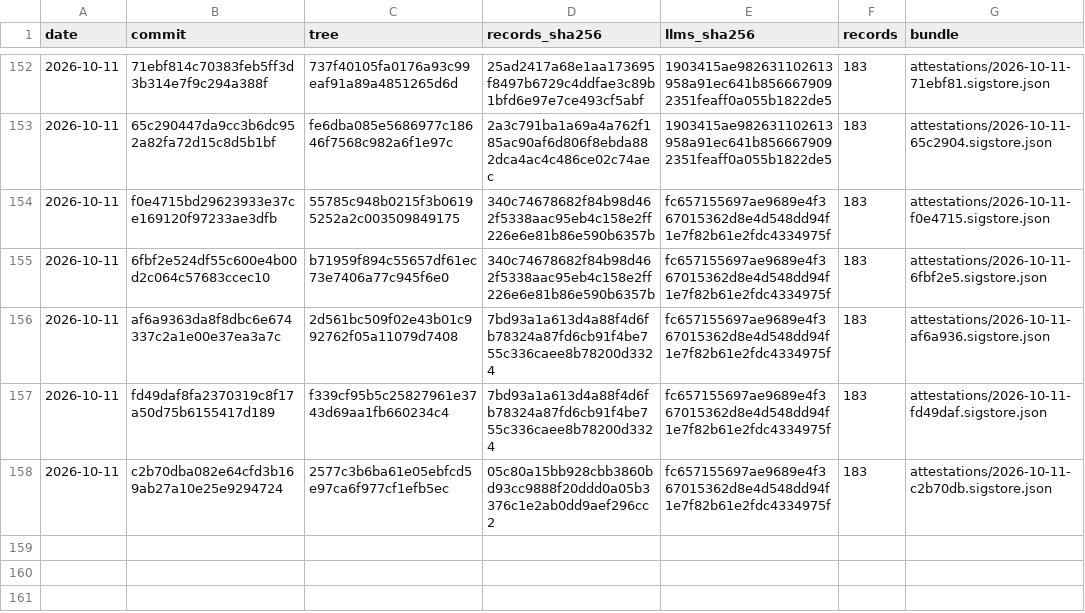
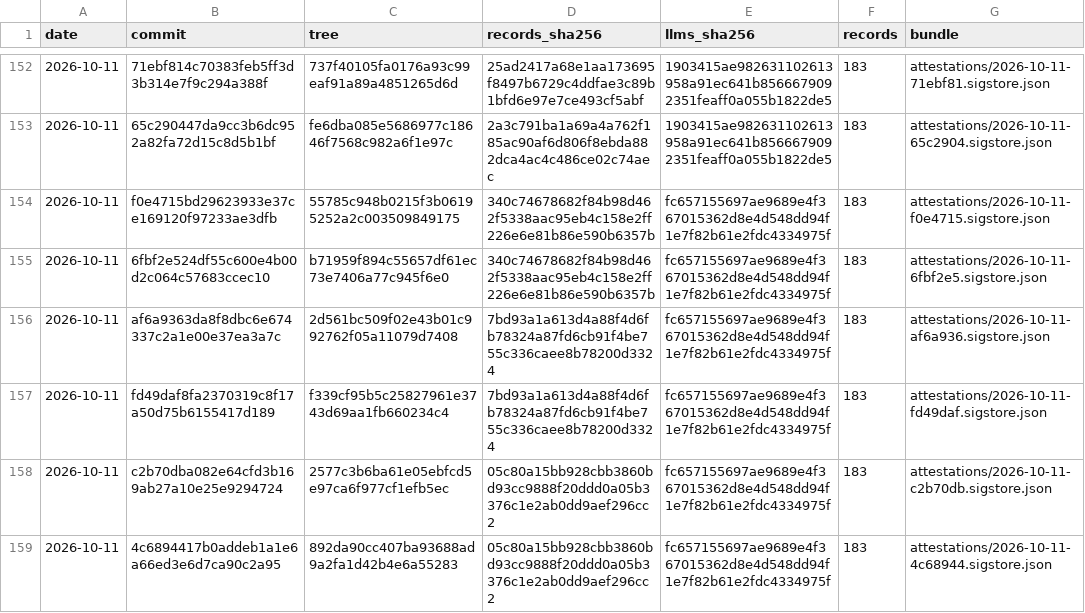
Before and after one commit to pierandpoint/record, a CSV file: snapshots.csv, drawn as a sheet; only a part is shown, gaps mark what is left out; the diff names each change by its address in the sheet, - before the commit and + after, or states it on an @@ line.

```diff
--- a/snapshots.csv
+++ b/snapshots.csv
+row 159: 2026-10-11 | 4c6894417b0addeb1a1e6a66ed3e6d7ca90c2a95 | 892da90cc407ba93688ad9a2fa1d42b4e6a55283 | 05c80a15bb928cbb3860bd93cc9888f20ddd0a05b3376c1e2ab0dd9aef296cc2 | fc657155697ae9689e4f367015362d8e4d548dd94f1e7f82b61e2fdc4334975f | 183 | attestations/2026-10-11-4c68944.sigstore.json
```
Also changed, not shown: 2 other files.
